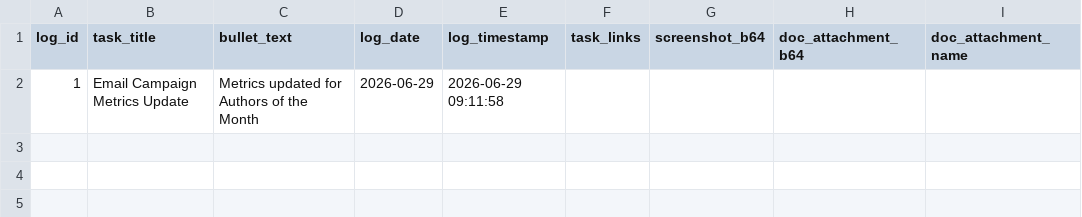
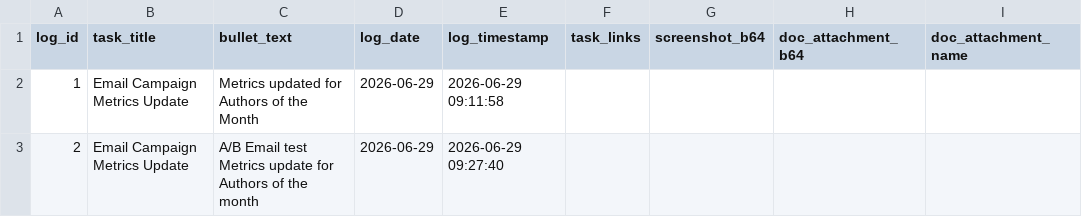
Before and after one commit to RandomlyBryan/personal-tracker, a CSV file: eod_temp_logs.csv, drawn as a sheet.

```diff
--- a/eod_temp_logs.csv
+++ b/eod_temp_logs.csv
@@ -2 +2,2 @@ log_id,task_title,bullet_text,log_date,log_timestamp,task_links,screenshot_b64,d
 1,Email Campaign Metrics Update,Metrics updated for Authors of the Month,2026-06-29,2026-06-29 09:11:58,,,,
+2,Email Campaign Metrics Update,A/B Email test Metrics update for Authors of the month,2026-06-29,2026-06-29 09:27:40,,,,
```
